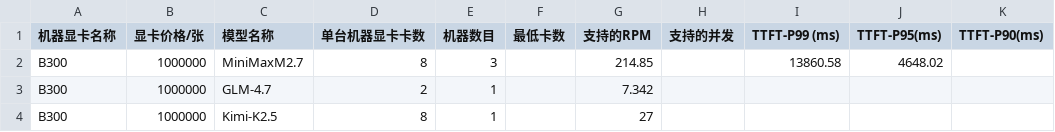
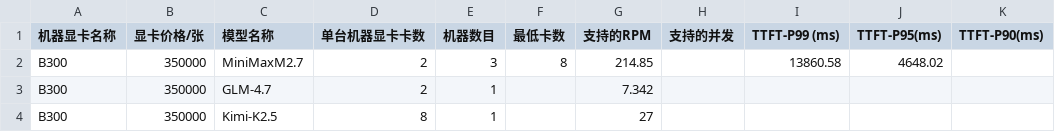
Before and after one commit to dengbinbox/costrict-resource-calculate, a CSV file: public/data/gpu_models.csv, drawn as a sheet; only a part is shown; the diff names each change by its address in the sheet, - before the commit and + after, or states it on an @@ line.

```diff
--- a/public/data/gpu_models.csv
+++ b/public/data/gpu_models.csv
-B2:B4 (显卡价格/张): 1000000
+B2:B4 (显卡价格/张): 350000
-D2 (单台机器显卡卡数): 8
+D2 (单台机器显卡卡数): 2
-F2 (最低卡数): (empty)
+F2 (最低卡数): 8
```
Also changed, not shown: 3 other files.
